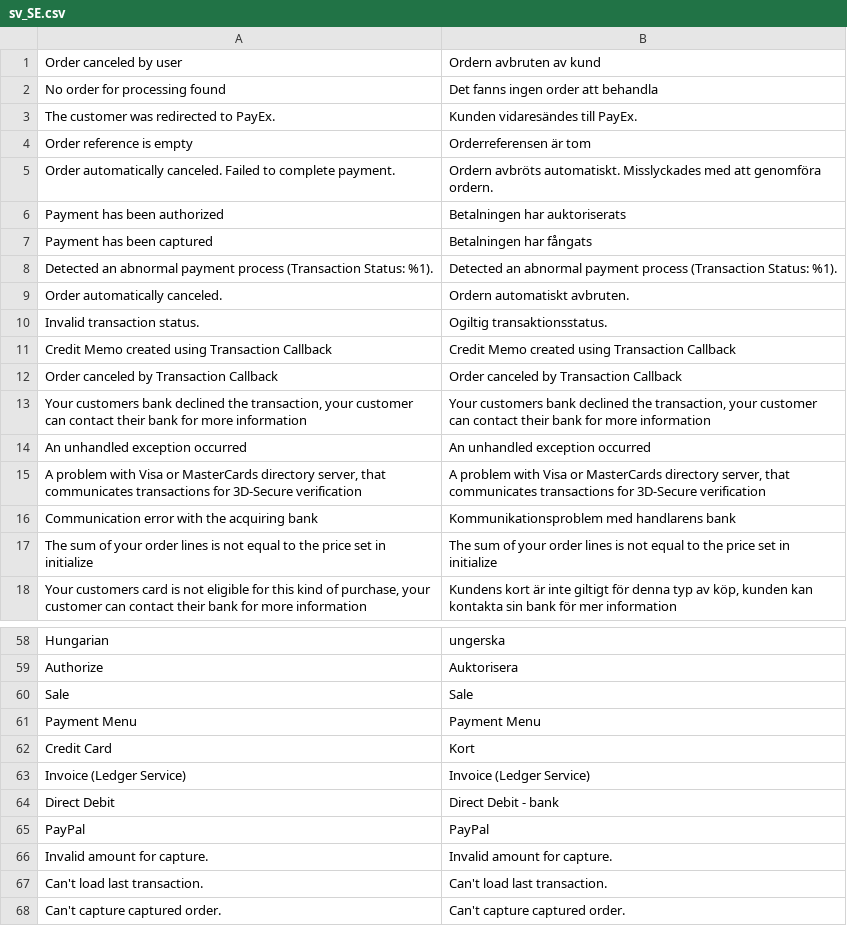
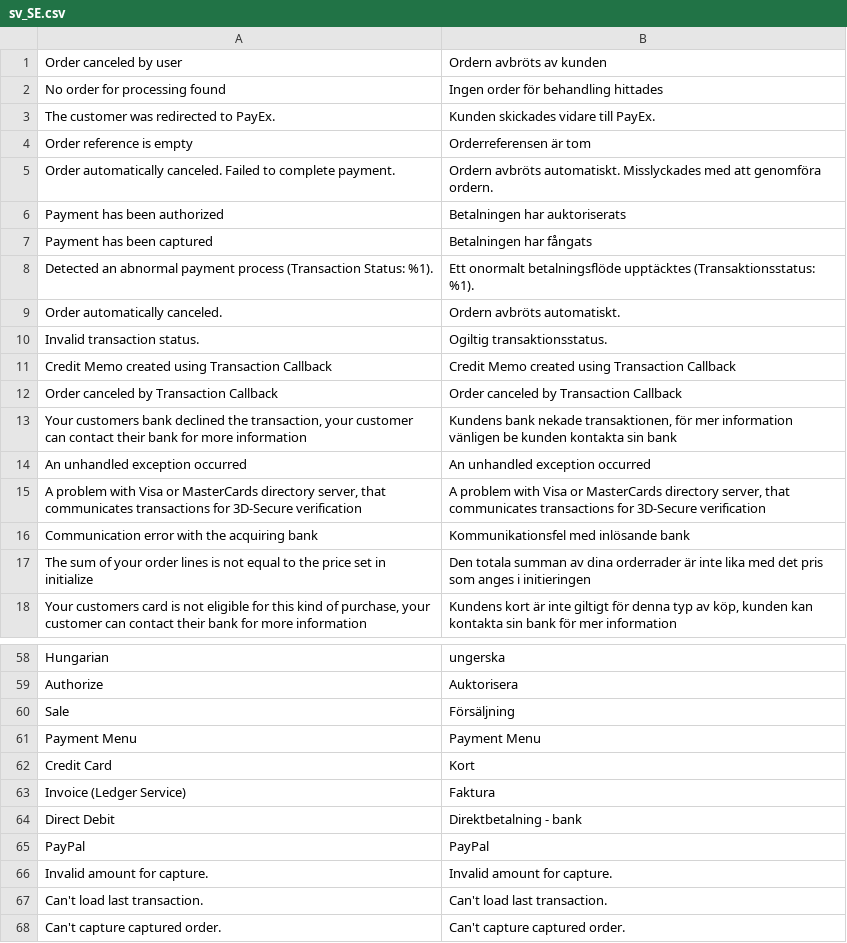
Before and after one commit to PayEx/payex-magento2-pops, a CSV file: i18n/sv_SE.csv, drawn as a sheet; only a part is shown, gaps mark what is left out; the diff covers the shown part only.

```diff
--- a/i18n/sv_SE.csv
+++ b/i18n/sv_SE.csv
@@ -1,4 +1,4 @@
-"Order canceled by user","Ordern avbruten av kund"
-"No order for processing found","Det fanns ingen order att behandla"
-"The customer was redirected to PayEx.","Kunden vidaresändes till PayEx."
+"Order canceled by user","Ordern avbröts av kunden"
+"No order for processing found","Ingen order för behandling hittades"
+"The customer was redirected to PayEx.","Kunden skickades vidare till PayEx."
 "Order reference is empty","Orderreferensen är tom"
@@ -7,4 +7,4 @@
 "Payment has been captured","Betalningen har fångats"
-"Detected an abnormal payment process (Transaction Status: %1).","Detected an abnormal payment process (Transaction Status: %1)."
-"Order automatically canceled.","Ordern automatiskt avbruten."
+"Detected an abnormal payment process (Transaction Status: %1).","Ett onormalt betalningsflöde upptäcktes (Transaktionsstatus: %1)."
+"Order automatically canceled.","Ordern avbröts automatiskt."
 "Invalid transaction status.","Ogiltig transaktionsstatus."
@@ -12,7 +12,7 @@
 "Order canceled by Transaction Callback","Order canceled by Transaction Callback"
-"Your customers bank declined the transaction, your customer can contact their bank for more information","Your customers bank declined the transaction, your customer can contact their bank for more information"
+"Your customers bank declined the transaction, your customer can contact their bank for more information","Kundens bank nekade transaktionen, för mer information vänligen be kunden kontakta sin bank"
 "An unhandled exception occurred","An unhandled exception occurred"
 "A problem with Visa or MasterCards directory server, that communicates transactions for 3D-Secure verification","A problem with Visa or MasterCards directory server, that communicates transactions for 3D-Secure verification"
-"Communication error with the acquiring bank","Kommunikationsproblem med handlarens bank"
-"The sum of your order lines is not equal to the price set in initialize","The sum of your order lines is not equal to the price set in initialize"
+"Communication error with the acquiring bank","Kommunikationsfel med inlösande bank"
+"The sum of your order lines is not equal to the price set in initialize","Den totala summan av dina orderrader är inte lika med det pris som anges i initieringen"
 "Your customers card is not eligible for this kind of purchase, your customer can contact their bank for more information","Kundens kort är inte giltigt för denna typ av köp, kunden kan kontakta sin bank för mer information"
@@ -59,7 +59,7 @@
 "Authorize","Auktorisera"
-"Sale","Sale"
+"Sale","Försäljning"
 "Payment Menu","Payment Menu"
 "Credit Card","Kort"
-"Invoice (Ledger Service)","Invoice (Ledger Service)"
-"Direct Debit","Direct Debit - bank"
+"Invoice (Ledger Service)","Faktura"
+"Direct Debit","Direktbetalning - bank"
 "PayPal","PayPal"
```
Also changed, not shown: 13 added rows and 11 edited cells elsewhere in this file.
